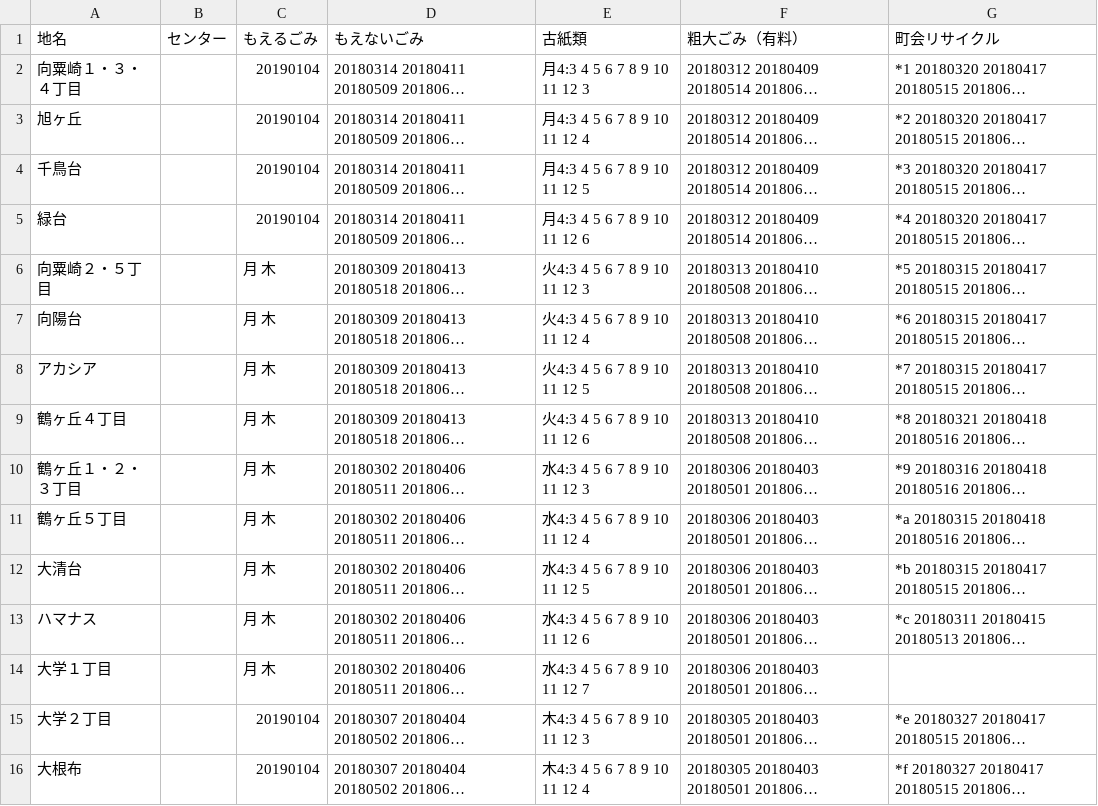
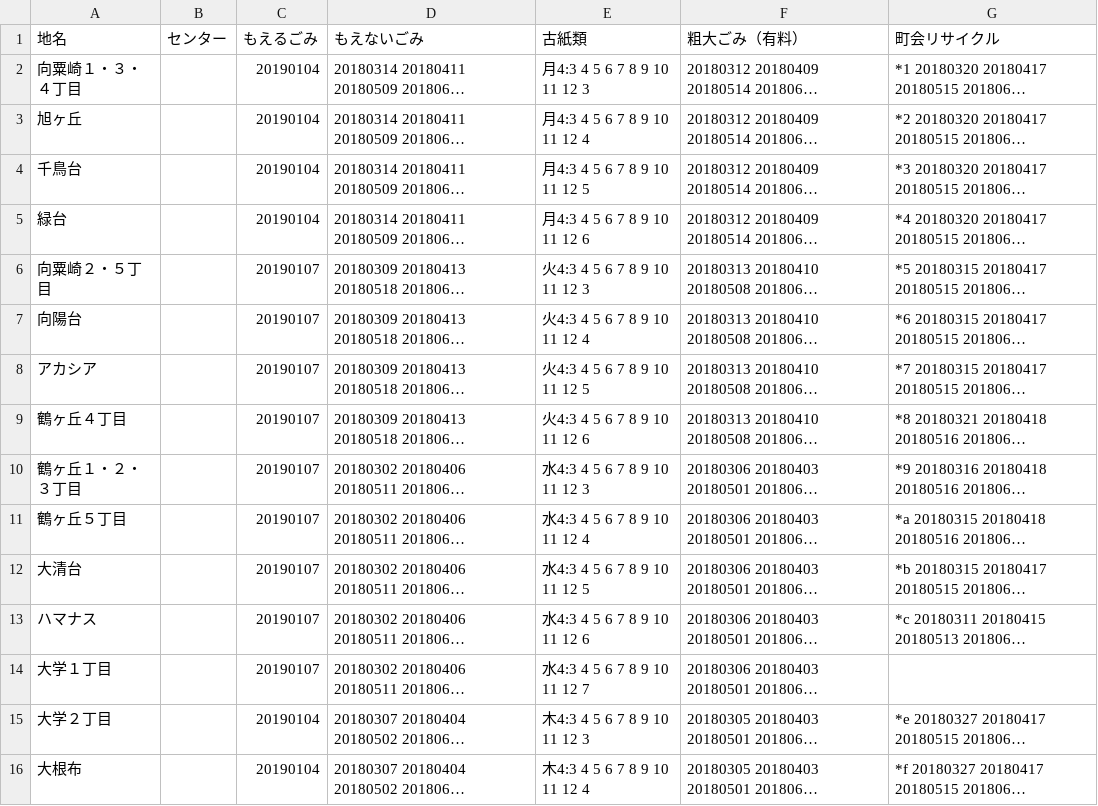
Before and after one commit to uchinada5374/5374, a CSV file: data/area_days.csv, drawn as a sheet; only a part is shown; long unchanged cells end in …; the diff names each change by its address in the sheet, - before the commit and + after, or states it on an @@ line.

Commit message:
1/7
1/7start

```diff
--- a/data/area_days.csv
+++ b/data/area_days.csv
-C6:C14 (もえるごみ): 月 木
+C6:C14 (もえるごみ): 20190107
```
